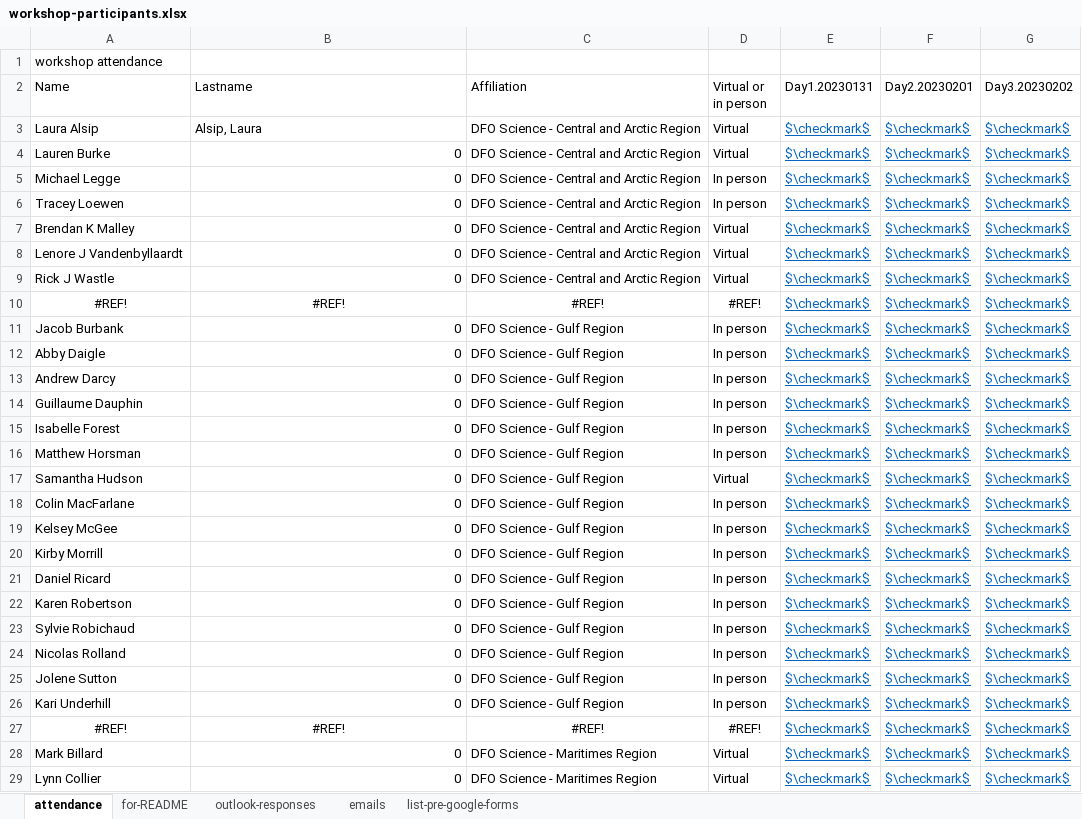
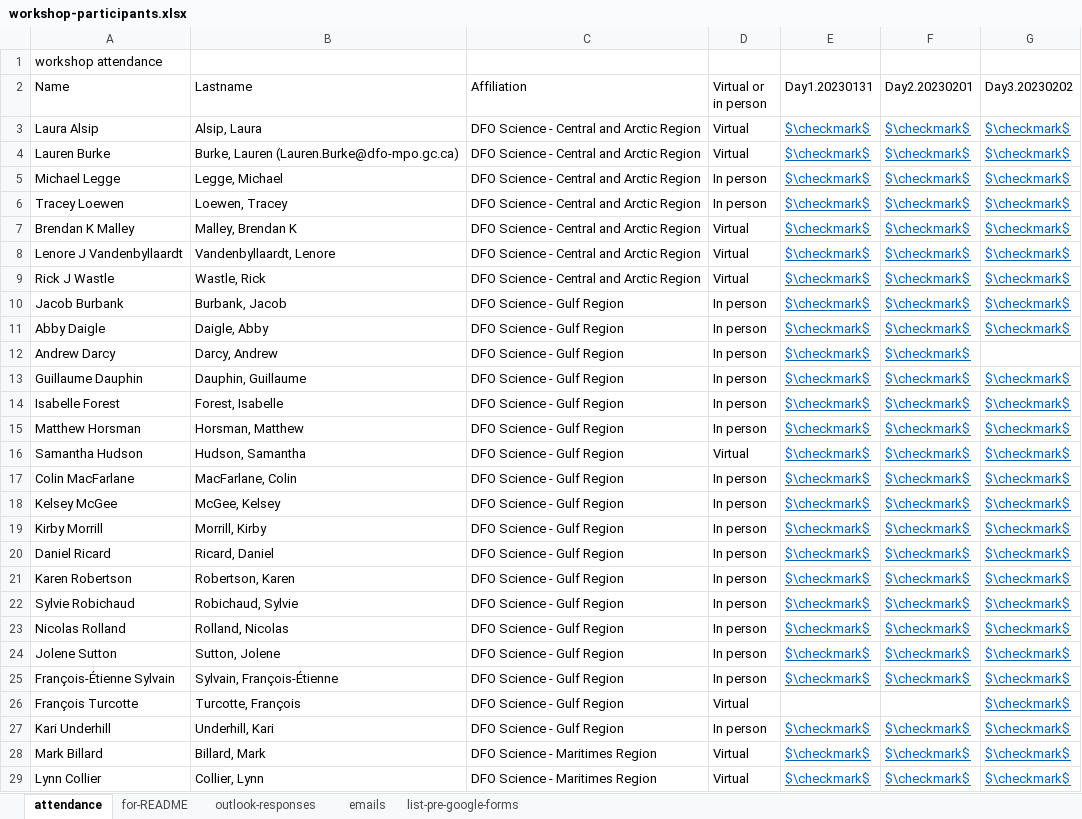
Before and after one commit to TESA-workshops/ageing-best-practices-2023, an Excel workbook: planning/workshop-participants.xlsx, sheet attendance, drawn as a sheet; only a part is shown; values as stored, in another font and other column widths than the file's, no borders; removed rows and columns are numbered as before the commit, all else as after; the diff covers the shown part only; the diff names each change by its address in the sheet, - before the commit and + after, or states it on an @@ line.

```diff
--- a/planning/workshop-participants.xlsx (sheet attendance)
+++ b/planning/workshop-participants.xlsx (sheet attendance)
-B4 (Lastname): 0
+B4 (Lastname): Burke, Lauren (Lauren.Burke@dfo-mpo.gc.ca)
-B5 (Lastname): 0
+B5 (Lastname): Legge, Michael
-B6 (Lastname): 0
+B6 (Lastname): Loewen, Tracey
-B7 (Lastname): 0
+B7 (Lastname): Malley, Brendan K
-B8 (Lastname): 0
+B8 (Lastname): Vandenbyllaardt, Lenore
-B9 (Lastname): 0
+B9 (Lastname): Wastle, Rick
-row 10: #REF! | #REF! | #REF! | #REF! | $\checkmark$ | $\checkmark$ | $\checkmark$
-B10 (Lastname): 0
+B10 (Lastname): Burbank, Jacob
-B11 (Lastname): 0
+B11 (Lastname): Daigle, Abby
-B12 (Lastname): 0
+B12 (Lastname): Darcy, Andrew
-G12 (Day3.20230202): $\checkmark$
+G12 (Day3.20230202): (empty)
-B13 (Lastname): 0
+B13 (Lastname): Dauphin, Guillaume
-B14 (Lastname): 0
+B14 (Lastname): Forest, Isabelle
-B15 (Lastname): 0
+B15 (Lastname): Horsman, Matthew
-B16 (Lastname): 0
+B16 (Lastname): Hudson, Samantha
-B17 (Lastname): 0
+B17 (Lastname): MacFarlane, Colin
-B18 (Lastname): 0
+B18 (Lastname): McGee, Kelsey
-B19 (Lastname): 0
+B19 (Lastname): Morrill, Kirby
-B20 (Lastname): 0
+B20 (Lastname): Ricard, Daniel
-B21 (Lastname): 0
+B21 (Lastname): Robertson, Karen
-B22 (Lastname): 0
+B22 (Lastname): Robichaud, Sylvie
-B23 (Lastname): 0
+B23 (Lastname): Rolland, Nicolas
-B24 (Lastname): 0
+B24 (Lastname): Sutton, Jolene
+row 25: François-Étienne Sylvain | Sylvain, François-Étienne | DFO Science - Gulf Region | In person | $\checkmark$ | $\checkmark$ | $\checkmark$
+row 26: François Turcotte | Turcotte, François | DFO Science - Gulf Region | Virtual |  |  | $\checkmark$
-B27 (Lastname): 0
+B27 (Lastname): Underhill, Kari
-row 27: #REF! | #REF! | #REF! | #REF! | $\checkmark$ | $\checkmark$ | $\checkmark$
-B28 (Lastname): 0
+B28 (Lastname): Billard, Mark
-B29 (Lastname): 0
+B29 (Lastname): Collier, Lynn
```
Also changed, not shown: 5 added rows, 4 removed rows and 45 edited cells elsewhere in this sheet, sheet for-README, sheet outlook-responses, formulas that keep their value, 12 other files.
